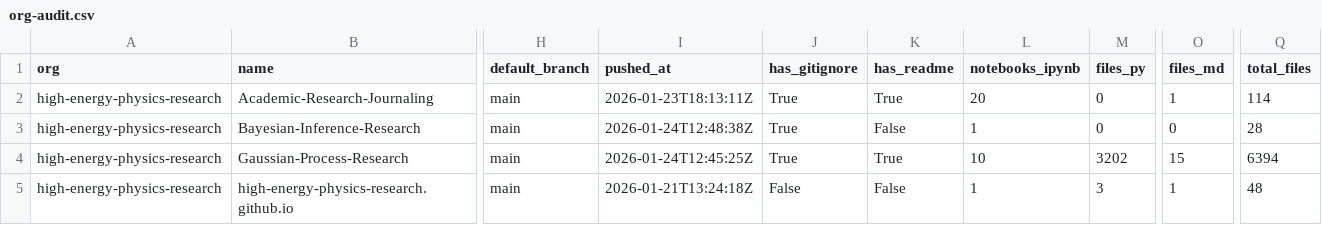
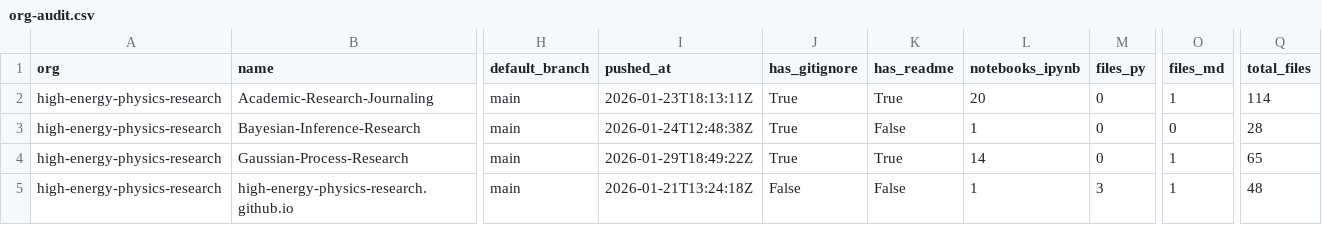
Before and after one commit to naavilam/naavilam.github.io, a CSV file: high-energy/org-audit.csv, drawn as a sheet; only a part is shown, gaps mark what is left out; the diff names each change by its address in the sheet, - before the commit and + after, or states it on an @@ line.

```diff
--- a/high-energy/org-audit.csv
+++ b/high-energy/org-audit.csv
-I4 (pushed_at): 2026-01-24T12:45:25Z
+I4 (pushed_at): 2026-01-29T18:49:22Z
-L4 (notebooks_ipynb): 10
+L4 (notebooks_ipynb): 14
-M4 (files_py): 3202
+M4 (files_py): 0
-O4 (files_md): 15
+O4 (files_md): 1
-Q4 (total_files): 6394
+Q4 (total_files): 65
```
Also changed, not shown: org-audit.ALL.csv, 7 other files.
